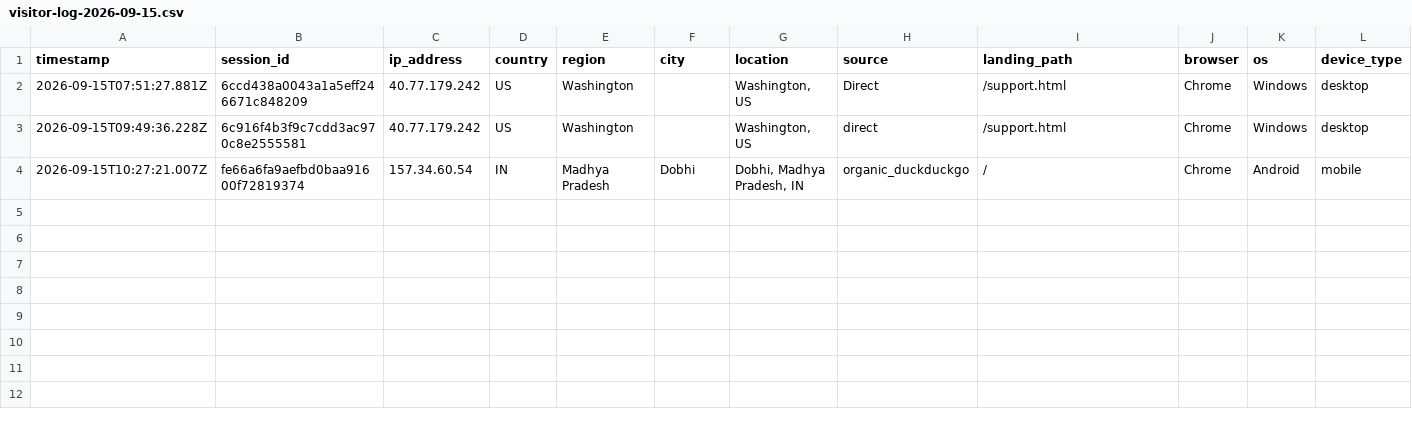
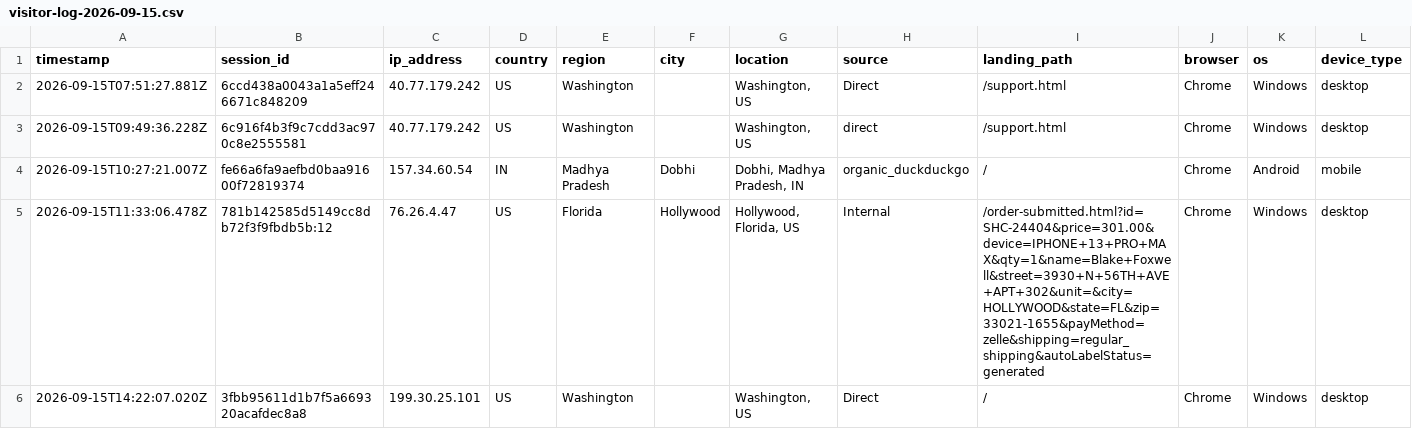
Before and after one commit to ToratYosef/shc33, a CSV file: exports/visitor-logs/visitor-log-2026-09-15.csv, drawn as a sheet; only a part is shown; rows hold the shown columns only; the diff covers the shown part only; the diff names each change by its address in the sheet, - before the commit and + after, or states it on an @@ line.

Commit message:
Auto-update Wed Sep 16 @ 07:01

```diff
--- a/exports/visitor-logs/visitor-log-2026-09-15.csv
+++ b/exports/visitor-logs/visitor-log-2026-09-15.csv
+row 5: 2026-09-15T11:33:06.478Z | 781b142585d5149cc8db72f3f9fbdb5b:12 | 76.26.4.47 | US | Florida | Hollywood | Hollywood, Florida, US | Internal | /order-submitted.html?id=SHC-24404&price=301.00&device=IPHONE+13+PRO+MAX&qty=1&name=Blake+Foxwell&street=3930+N+56TH+AVE+APT+302&unit=&city=HOLLYWOOD&state=FL&zip=33021-1655&payMethod=zelle&shipping=regular_shipping&autoLabelStatus=generated | Chrome | Windows | desktop
+row 6: 2026-09-15T14:22:07.020Z | 3fbb95611d1b7f5a669320acafdec8a8 | 199.30.25.101 | US | Washington |  | Washington, US | Direct | / | Chrome | Windows | desktop
```
Also changed, not shown: 3 added rows elsewhere in this file, feed/repricer-output.csv, 3 other files.
